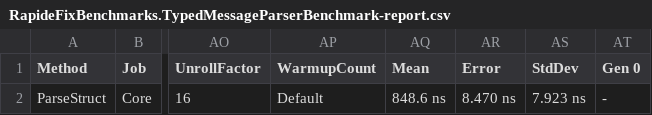
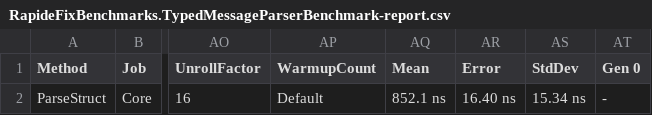
Before and after one commit to danubeDev/rapidefix, a CSV file: samples/Documentation.DocFx/benchmarks/results/RapideFixBenchmarks.TypedMessageParserBenchmark-report.csv, drawn as a sheet; only a part is shown, gaps mark what is left out; the diff names each change by its address in the sheet, - before the commit and + after, or states it on an @@ line.

```diff
--- a/samples/Documentation.DocFx/benchmarks/results/RapideFixBenchmarks.TypedMessageParserBenchmark-report.csv
+++ b/samples/Documentation.DocFx/benchmarks/results/RapideFixBenchmarks.TypedMessageParserBenchmark-report.csv
-AQ2 (Mean): 848.6 ns
+AQ2 (Mean): 852.1 ns
-AR2 (Error): 8.470 ns
+AR2 (Error): 16.40 ns
-AS2 (StdDev): 7.923 ns
+AS2 (StdDev): 15.34 ns
```
Also changed, not shown: samples/Documentation.DocFx/benchmarks/results/RapideFixBenchmarks.MessageParserBenchmark-report.csv, samples/Documentation.DocFx/benchmarks/results/RapideFixBenchmarks.TypedStringMessageParserBenchmark-report.csv, 25 other files.
